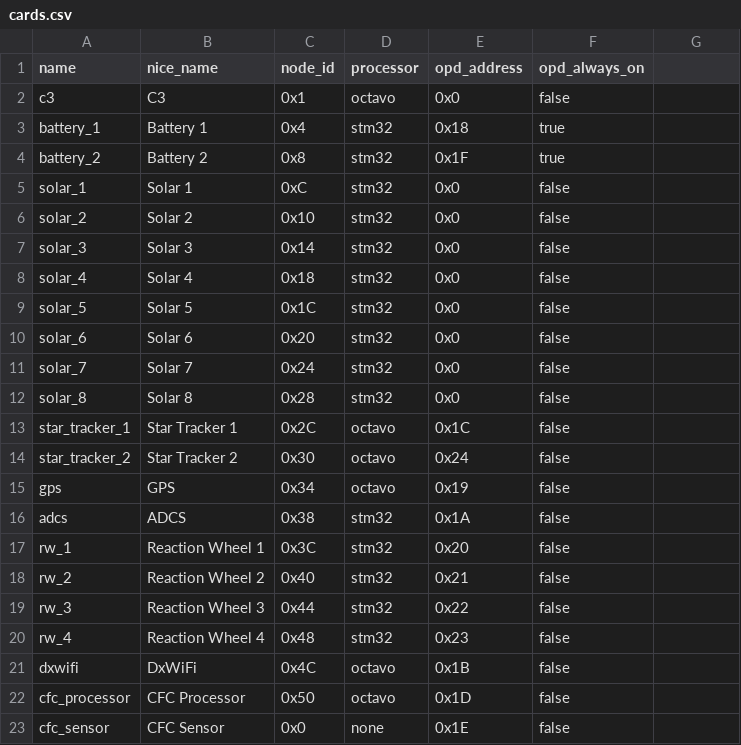
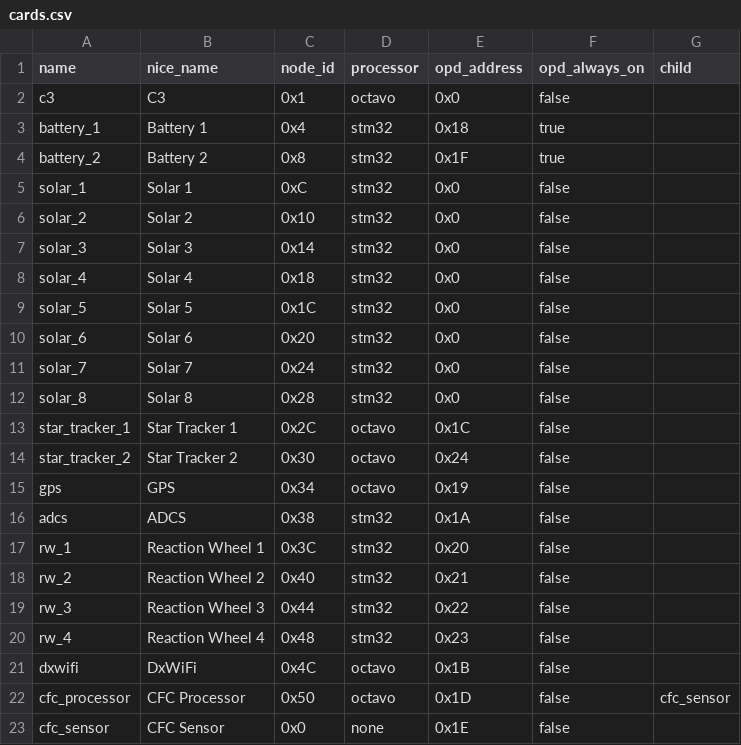
Before and after one commit to oresat/oresat-od-database, a CSV file: oresat_configs/cards.csv, drawn as a sheet; the diff names each change by its address in the sheet, - before the commit and + after, or states it on an @@ line.

Commit message:
add child column to cards.csv

```diff
--- a/oresat_configs/cards.csv
+++ b/oresat_configs/cards.csv
-G1: (empty)
+G1: child
-G22 (child): (empty)
+G22 (child): cfc_sensor
```
Also changed, not shown: 1 other file.
